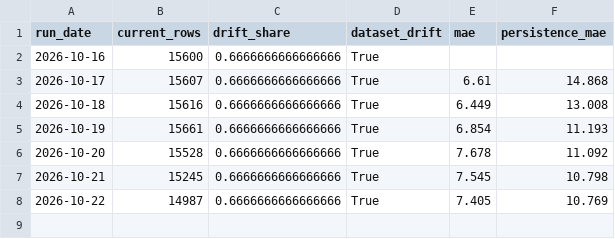
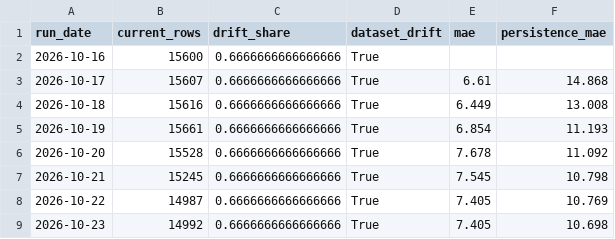
Before and after one commit to JayaSaiKishore7/AirQuality_AnalysisFR, a CSV file: monitoring/history.csv, drawn as a sheet.

```diff
--- a/monitoring/history.csv
+++ b/monitoring/history.csv
@@ -8 +8,2 @@ run_date,current_rows,drift_share,dataset_drift,mae,persistence_mae
 2026-10-22,14987,0.6666666666666666,True,7.405,10.769
+2026-10-23,14992,0.6666666666666666,True,7.405,10.698
```
Also changed, not shown: 7 other files.
